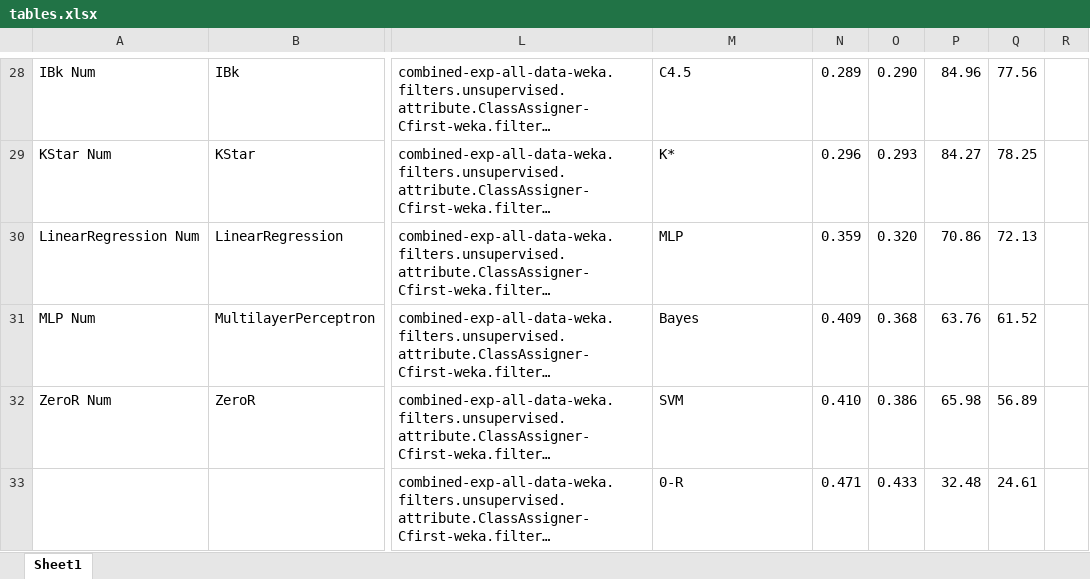
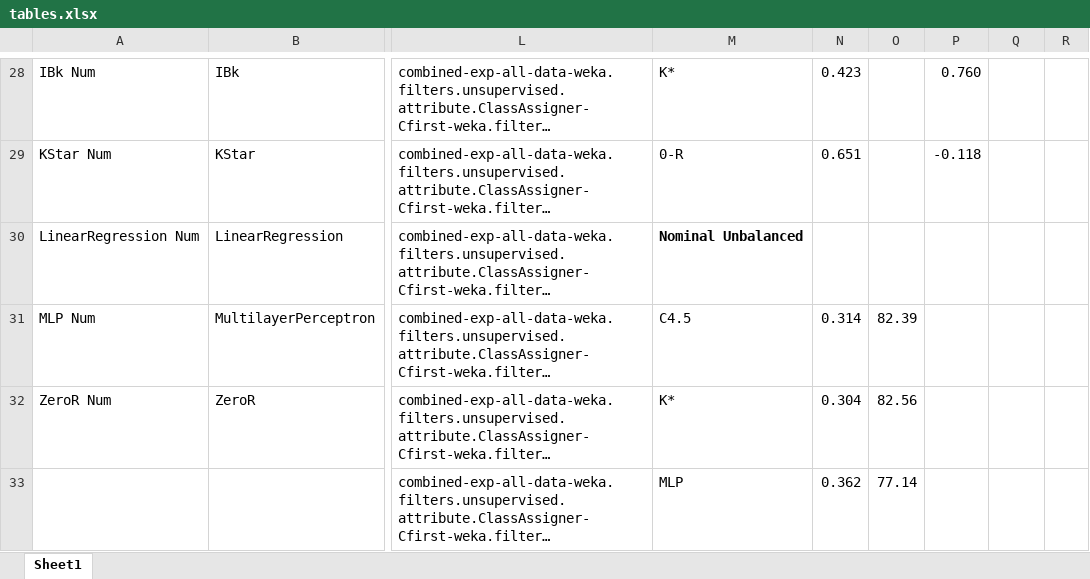
Before and after one commit to atyndall/countir, an Excel workbook: data/processed/classification-expset-1/tables.xlsx, sheet Sheet1, drawn as a sheet; only a part is shown, gaps mark what is left out; long unchanged cells end in …; values as stored, in another font and other column widths than the file's, no borders; the diff covers the shown part only; the diff names each change by its address in the sheet, - before the commit and + after, or states it on an @@ line.

```diff
--- a/data/processed/classification-expset-1/tables.xlsx (sheet Sheet1)
+++ b/data/processed/classification-expset-1/tables.xlsx (sheet Sheet1)
-M28: C4.5
+M28: K*
-N28: 0.289
+N28: 0.423
-O28: 0.290
+O28: (empty)
-P28: 84.96
+P28: 0.760
-Q28: 77.56
+Q28: (empty)
-M29: K*
+M29: 0-R
-N29: 0.296
+N29: 0.651
-O29: 0.293
+O29: (empty)
-P29: 84.27
+P29: -0.118
-Q29: 78.25
+Q29: (empty)
-M30: MLP
+M30: Nominal Unbalanced
-M30 bold: off
+M30 bold: on
-N30: 0.359
+N30: (empty)
-O30: 0.320
+O30: (empty)
-P30: 70.86
+P30: (empty)
-Q30: 72.13
+Q30: (empty)
-M31: Bayes
+M31: C4.5
-N31: 0.409
+N31: 0.314
-O31: 0.368
+O31: 82.39
-P31: 63.76
+P31: (empty)
-Q31: 61.52
+Q31: (empty)
-M32: SVM
+M32: K*
-N32: 0.410
+N32: 0.304
-O32: 0.386
+O32: 82.56
-P32: 65.98
+P32: (empty)
-Q32: 56.89
+Q32: (empty)
-M33: 0-R
+M33: MLP
-N33: 0.471
+N33: 0.362
-O33: 0.433
+O33: 77.14
-P33: 32.48
+P33: (empty)
-Q33: 24.61
+Q33: (empty)
```
Also changed, not shown: 4 added rows, 99 edited cells and cell formats elsewhere in this sheet, 8 other files.
